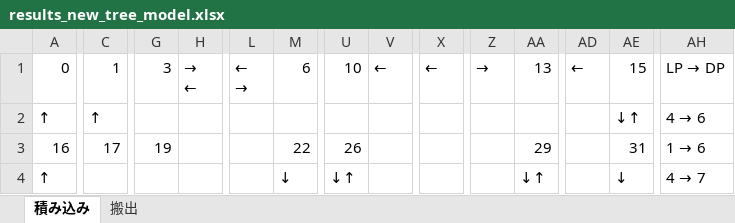
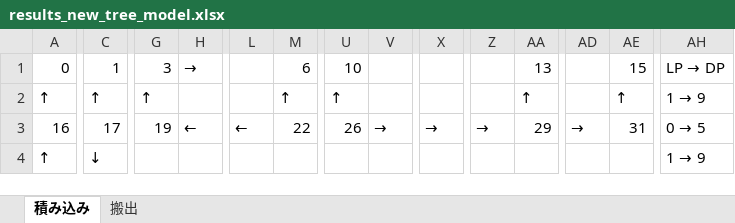
Before and after one commit to r-kurosu/kline2022, an Excel workbook: results_new_tree_model.xlsx, sheet 積み込み, drawn as a sheet; only a part is shown, gaps mark what is left out; values as stored, in another font and other column widths than the file's, no cell formats; removed rows and columns are numbered as before the commit, all else as after; rows hold the shown columns only; ↵ is a line break in a cell; the diff covers the shown part only; the diff names each change by its address in the sheet, - before the commit and + after, or states it on an @@ line.

```diff
--- a/results_new_tree_model.xlsx (sheet 積み込み)
+++ b/results_new_tree_model.xlsx (sheet 積み込み)
-H1: → ↵ ←
+H1: →
-L1: ← ↵
+L1: → (empty)
-V1: ←
+V1: (empty)
-X1: ←
+X1: (empty)
-Z1: →
+Z1: (empty)
-AD1: ←
+AD1: (empty)
-G2: (empty)
+G2: ↑
-M2: (empty)
+M2: ↑
-U2: (empty)
+U2: ↑
-AA2: (empty)
+AA2: ↑
-AE2: ↓↑
+AE2: ↑
@@ AH2: 4 → 6 → 1 → 9 @@
-H3: (empty)
+H3: ←
-L3: (empty)
+L3: ←
-V3: (empty)
+V3: →
-X3: (empty)
+X3: →
-Z3: (empty)
+Z3: →
-AD3: (empty)
+AD3: →
@@ AH3: 1 → 6 → 0 → 5 @@
-row 4: ↑ |  |  |  |  | ↓ | ↓↑ |  |  |  | ↓↑ |  | ↓ | 4 → 7
+row 4: ↑ | ↓ |  |  |  |  |  |  |  |  |  |  |  | 1 → 9
```
Also changed, not shown: 1 added row, 1 removed row and 34 edited cells elsewhere in this sheet, sheet 搬出, cell formats, 7 other files.
